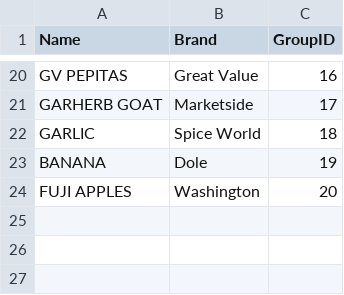
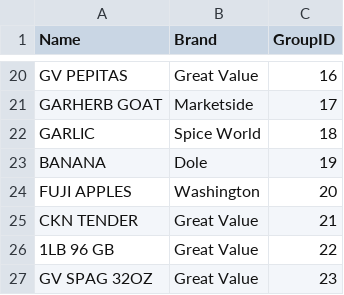
Before and after one commit to connerhoelzle/grocery-price-tracker, a CSV file: Data/products.csv, drawn as a sheet; only a part is shown, gaps mark what is left out.

```diff
--- a/Data/products.csv
+++ b/Data/products.csv
@@ -24 +24,4 @@ BANANA,Dole,19
 FUJI APPLES,Washington,20
+CKN TENDER,Great Value,21
+1LB 96 GB,Great Value,22
+GV SPAG 32OZ,Great Value,23
```
Also changed, not shown: Data/product-groups.csv, Data/product-prices.csv.
